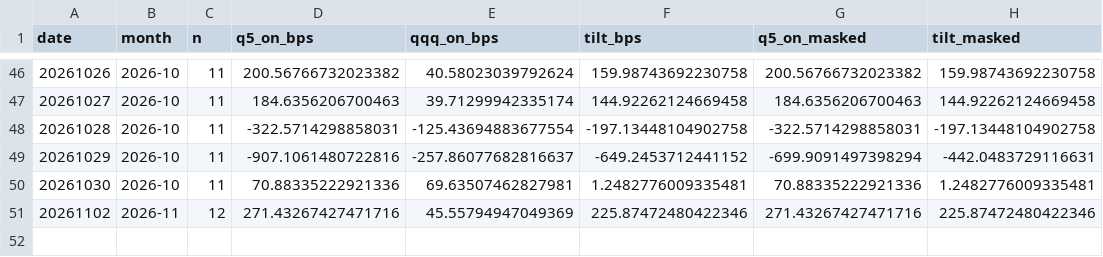
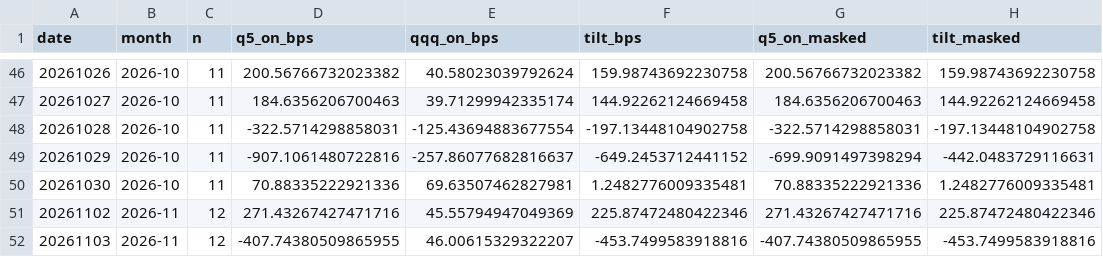
Before and after one commit to BDR-Pro/qqq-microstructure, a CSV file: reports/xsec_paper_daily.csv, drawn as a sheet; only a part is shown, gaps mark what is left out.

```diff
--- a/reports/xsec_paper_daily.csv
+++ b/reports/xsec_paper_daily.csv
@@ -51 +51,2 @@ date,month,n,q5_on_bps,qqq_on_bps,tilt_bps,q5_on_masked,tilt_masked
 20261102,2026-11,12,271.43267427471716,45.55794947049369,225.87472480422346,271.43267427471716,225.87472480422346
+20261103,2026-11,12,-407.74380509865955,46.00615329322207,-453.7499583918816,-407.74380509865955,-453.7499583918816
```
Also changed, not shown: reports/xsec_readout.csv, reports/xsec_replay.csv, 1 other file.
